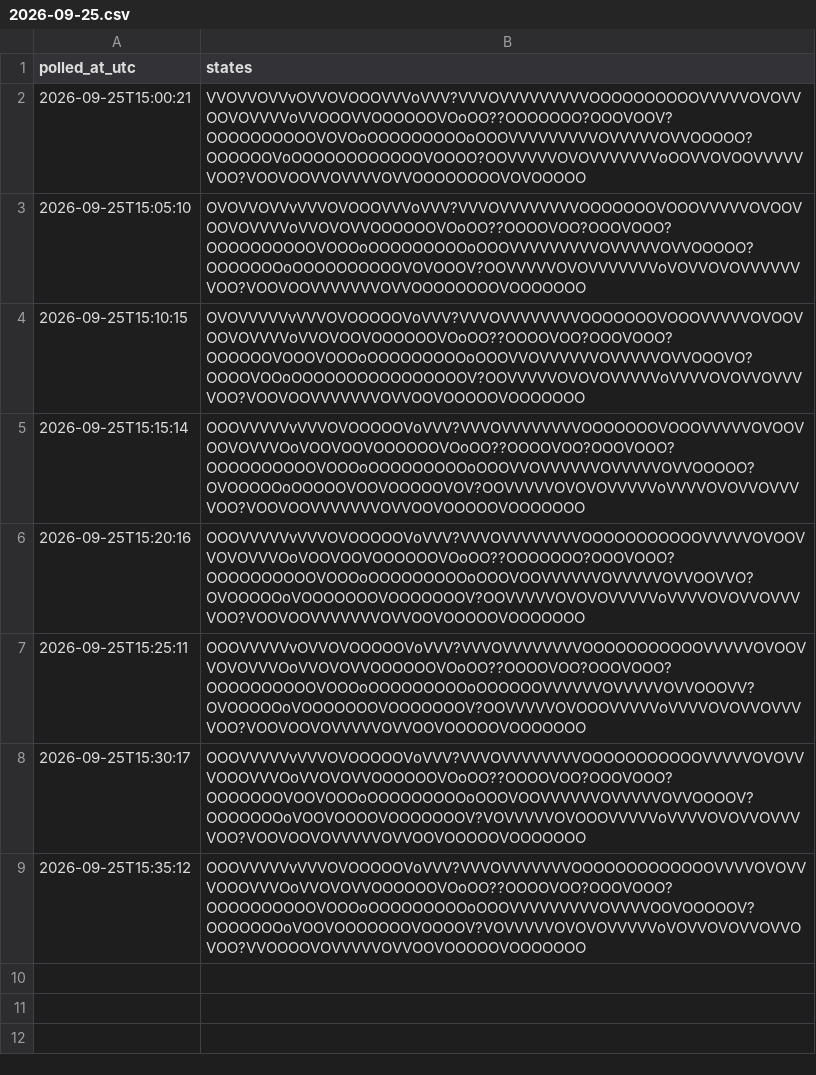
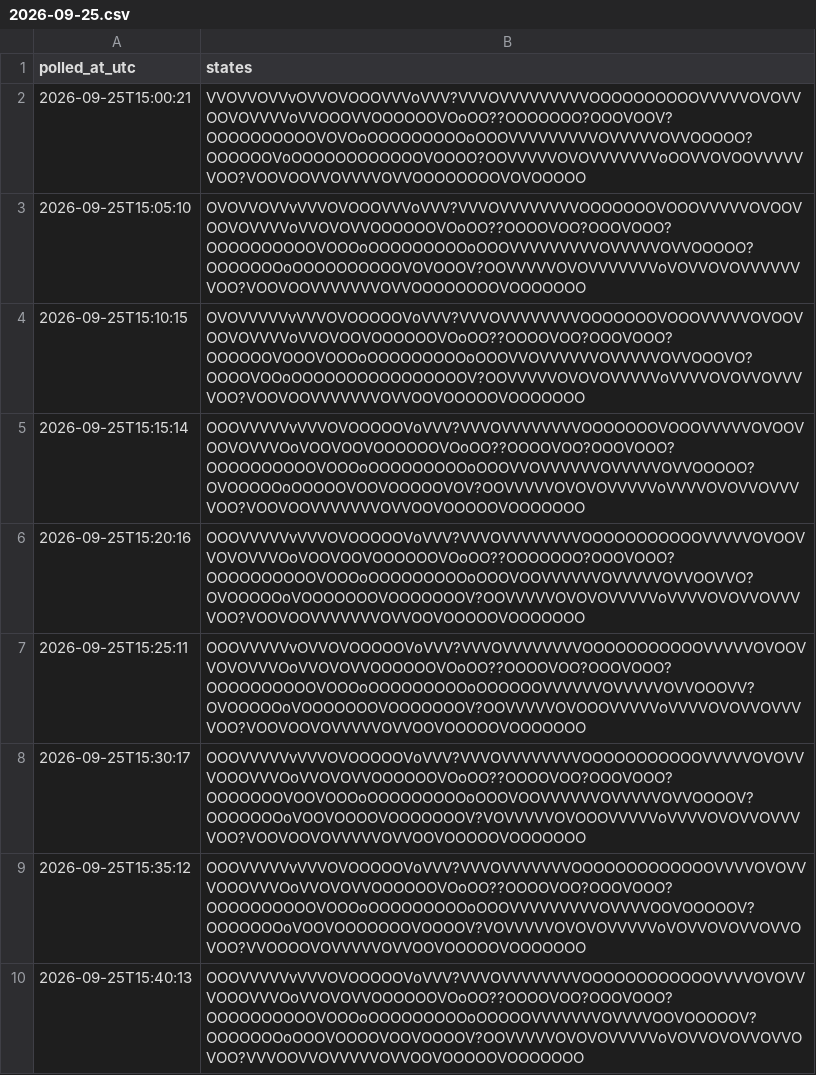
Before and after one commit to citina/curb-log, a CSV file: tools/data/ci/2026-09-25.csv, drawn as a sheet; the diff names each change by its address in the sheet, - before the commit and + after, or states it on an @@ line.

Commit message:
poll 2026-09-25T15:40:14Z

```diff
--- a/tools/data/ci/2026-09-25.csv
+++ b/tools/data/ci/2026-09-25.csv
+row 10: 2026-09-25T15:40:13 | OOOVVVVVvVVVOVOOOOOVoVVV?VVVOVVVVVVVVOOOOOOOOOOOOVVVVOVOVVVOOOVVVOoVVOVOVVOOOOOOVOoOO??OOOOVOO?OOOVOOO?OOOOOOOOOOVOOOoOOOOOOOOOoOOOOOVVVVVVVOVVVVOOVOOOOOV?OOOOOOOoOOOVOOOOVOOVOOOOV?OOVVVVVOVOVOVVVVVoVOVVOVOVVOVVOVOO?VVVOOVVOVVVVVOVVOOVOOOOOVOOOOOOO
```
